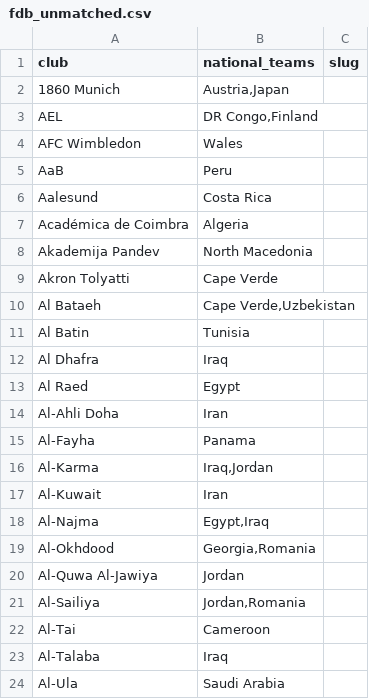
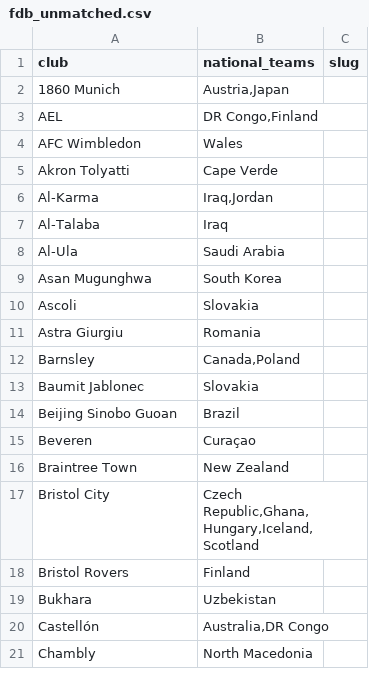
Before and after one commit to Mowy2001/wc26, a CSV file: outputs/fdb_unmatched.csv, drawn as a sheet; only a part is shown; the shorter side is filled out with more unchanged rows; the diff covers the shown part only.

```diff
--- a/outputs/fdb_unmatched.csv
+++ b/outputs/fdb_unmatched.csv
@@ -4,20 +4,4 @@ AEL,"DR Congo,Finland",
 AFC Wimbledon,Wales,
-AaB,Peru,
-Aalesund,Costa Rica,
-Académica de Coimbra,Algeria,
-Akademija Pandev,North Macedonia,
 Akron Tolyatti,Cape Verde,
-Al Bataeh,"Cape Verde,Uzbekistan",
-Al Batin,Tunisia,
-Al Dhafra,Iraq,
-Al Raed,Egypt,
-Al-Ahli Doha,Iran,
-Al-Fayha,Panama,
 Al-Karma,"Iraq,Jordan",
-Al-Kuwait,Iran,
-Al-Najma,"Egypt,Iraq",
-Al-Okhdood,"Georgia,Romania",
-Al-Quwa Al-Jawiya,Jordan,
-Al-Sailiya,"Jordan,Romania",
-Al-Tai,Cameroon,
 Al-Talaba,Iraq,
```
Also changed, not shown: 13 removed rows elsewhere in this file, data/external/fdb_manual_slugs.csv, outputs/capital.csv, 3 other files.
